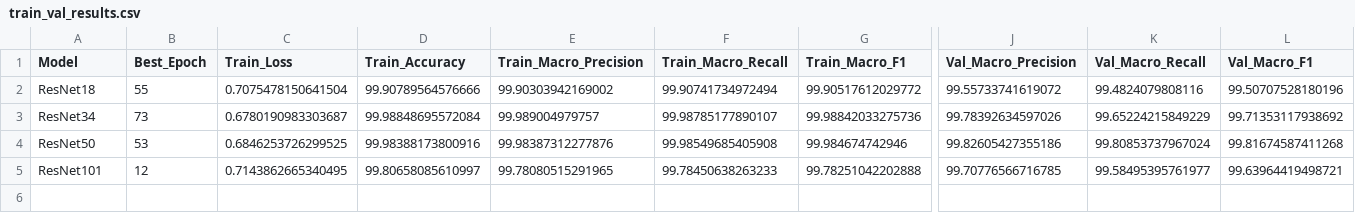
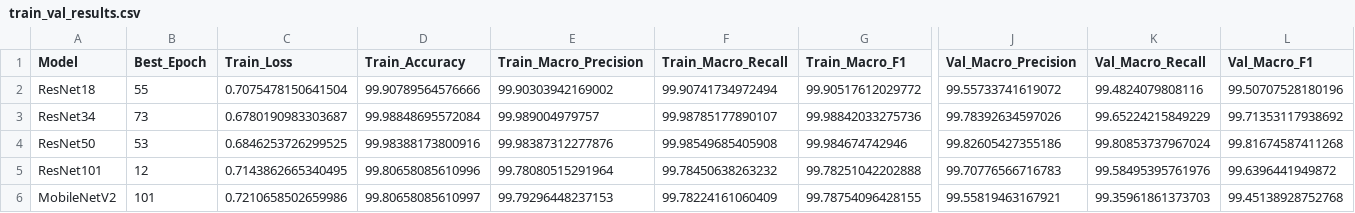
Before and after one commit to Juan-Antonio-24/plant-disease-cnn-benchmark, a CSV file: results/train_val_results.csv, drawn as a sheet; only a part is shown, gaps mark what is left out; rows hold the shown columns only; the diff names each change by its address in the sheet, - before the commit and + after, or states it on an @@ line.

Commit message:
feat: add MobileNet V2 training and results

```diff
--- a/results/train_val_results.csv
+++ b/results/train_val_results.csv
-D5 (Train_Accuracy): 99.80658085610997
+D5 (Train_Accuracy): 99.80658085610996
-E5 (Train_Macro_Precision): 99.78080515291965
+E5 (Train_Macro_Precision): 99.78080515291964
-F5 (Train_Macro_Recall): 99.78450638263233
+F5 (Train_Macro_Recall): 99.78450638263232
-J5 (Val_Macro_Precision): 99.70776566716785
+J5 (Val_Macro_Precision): 99.70776566716783
-K5 (Val_Macro_Recall): 99.58495395761977
+K5 (Val_Macro_Recall): 99.58495395761976
-L5 (Val_Macro_F1): 99.63964419498721
+L5 (Val_Macro_F1): 99.6396441949872
+row 6: MobileNetV2 | 101 | 0.7210658502659986 | 99.80658085610997 | 99.79296448237153 | 99.78224161060409 | 99.78754096428155 | 99.55819463167921 | 99.35961861373703 | 99.45138928752768
```
Also changed, not shown: results/benchmark_results.csv, 3 other files.
